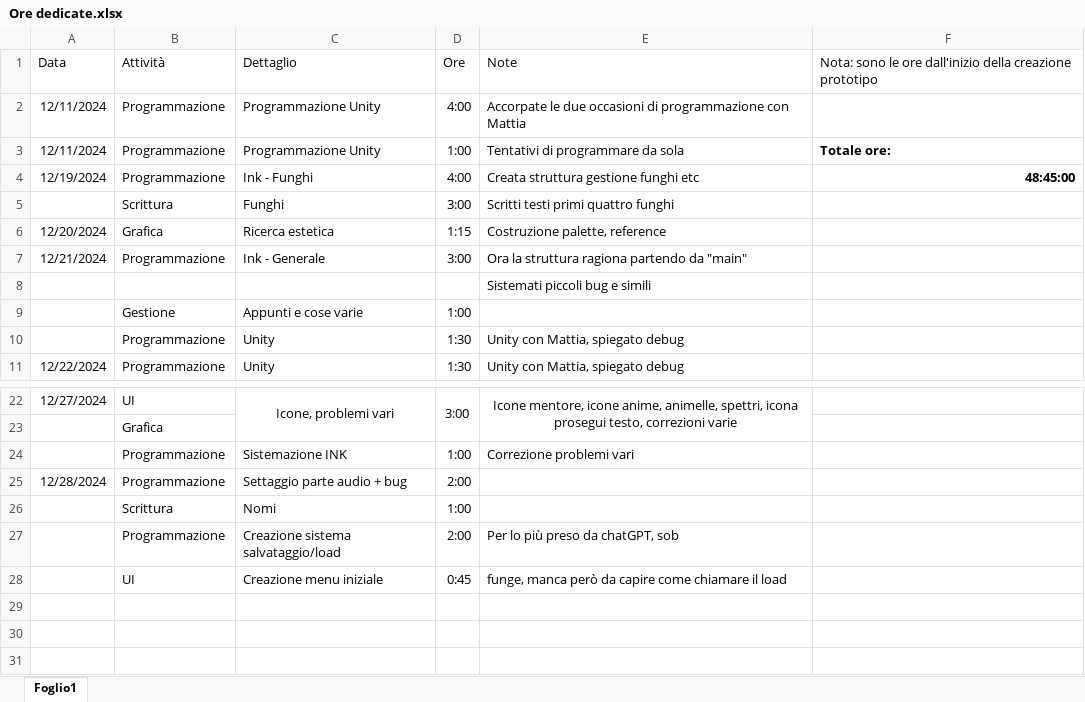
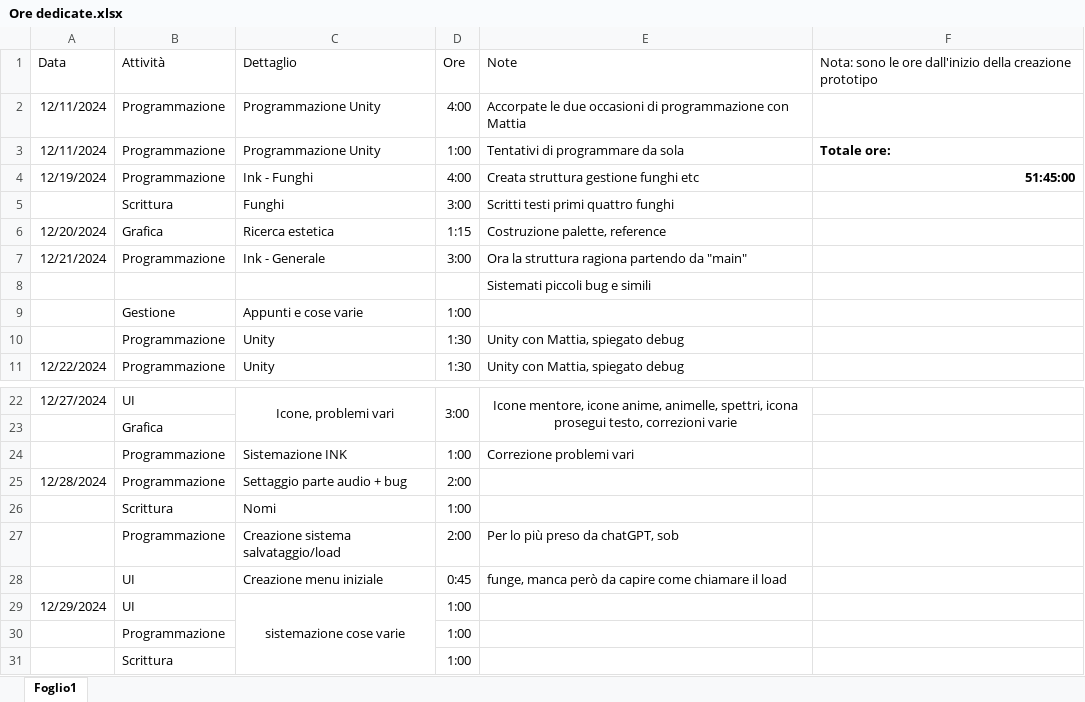
Before and after one commit to owof-games/Selania, an Excel workbook: Assets/Notes and Utilities/Ore dedicate.xlsx, sheet Foglio1, drawn as a sheet; only a part is shown, gaps mark what is left out; values as stored, in another font and other column widths than the file's, no borders; the diff names each change by its address in the sheet, - before the commit and + after, or states it on an @@ line.

Commit message:
struttura: aggiornamento ore

```diff
--- a/Assets/Notes and Utilities/Ore dedicate.xlsx (sheet Foglio1)
+++ b/Assets/Notes and Utilities/Ore dedicate.xlsx (sheet Foglio1)
-F4: 48:45:00
+F4: 51:45:00
+row 29: 12/29/2024 | UI | sistemazione cose varie | 1:00
+row 30:  | Programmazione |  | 1:00
+row 31:  | Scrittura |  | 1:00
```
